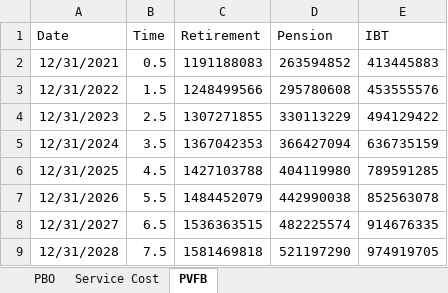
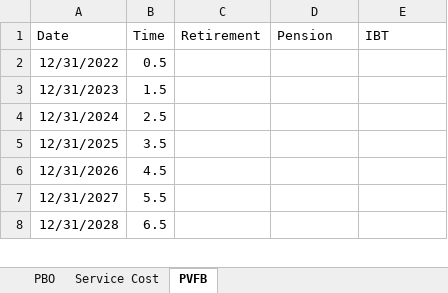
Before and after one commit to pforjoe/SAA, an Excel workbook: data/time_series/annual_cashflows_data.xlsx, sheet PVFB, drawn as a sheet; only a part is shown; values as stored, in another font and other column widths than the file's, no borders; removed rows and columns are numbered as before the commit, all else as after; the diff covers the shown part only; the diff names each change by its address in the sheet, - before the commit and + after, or states it on an @@ line.

```diff
--- a/data/time_series/annual_cashflows_data.xlsx (sheet PVFB)
+++ b/data/time_series/annual_cashflows_data.xlsx (sheet PVFB)
-row 2: 12/31/2021 | 0.5 | 1191188083 | 263594852 | 413445883
-B2 (Time): 1.5
+B2 (Time): 0.5
-C2 (Retirement): 1248499566
+C2 (Retirement): (empty)
-D2 (Pension): 295780608
+D2 (Pension): (empty)
-E2 (IBT): 453555576
+E2 (IBT): (empty)
-B3 (Time): 2.5
+B3 (Time): 1.5
-C3 (Retirement): 1307271855
+C3 (Retirement): (empty)
-D3 (Pension): 330113229
+D3 (Pension): (empty)
-E3 (IBT): 494129422
+E3 (IBT): (empty)
-B4 (Time): 3.5
+B4 (Time): 2.5
-C4 (Retirement): 1367042353
+C4 (Retirement): (empty)
-D4 (Pension): 366427094
+D4 (Pension): (empty)
-E4 (IBT): 636735159
+E4 (IBT): (empty)
-B5 (Time): 4.5
+B5 (Time): 3.5
-C5 (Retirement): 1427103788
+C5 (Retirement): (empty)
-D5 (Pension): 404119980
+D5 (Pension): (empty)
-E5 (IBT): 789591285
+E5 (IBT): (empty)
-B6 (Time): 5.5
+B6 (Time): 4.5
-C6 (Retirement): 1484452079
+C6 (Retirement): (empty)
-D6 (Pension): 442990038
+D6 (Pension): (empty)
-E6 (IBT): 852563078
+E6 (IBT): (empty)
-B7 (Time): 6.5
+B7 (Time): 5.5
-C7 (Retirement): 1536363515
+C7 (Retirement): (empty)
-D7 (Pension): 482225574
+D7 (Pension): (empty)
-E7 (IBT): 914676335
+E7 (IBT): (empty)
-B8 (Time): 7.5
+B8 (Time): 6.5
-C8 (Retirement): 1581469818
+C8 (Retirement): (empty)
-D8 (Pension): 521197290
+D8 (Pension): (empty)
-E8 (IBT): 974919705
+E8 (IBT): (empty)
```
Also changed, not shown: 1 added row and 288 edited cells elsewhere in this sheet, sheet Service Cost, sheet PBO.
